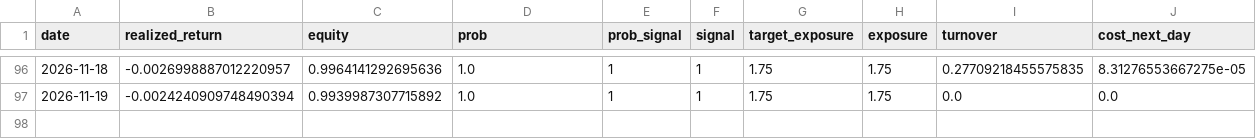
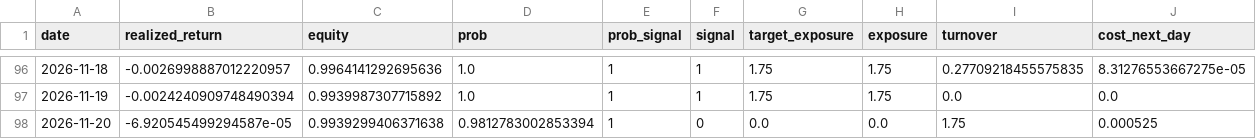
Before and after one commit to axt-22/fx-paper-trader1, a CSV file: docs/data/trade_log.csv, drawn as a sheet; only a part is shown, gaps mark what is left out; rows hold the shown columns only; the diff names each change by its address in the sheet, - before the commit and + after, or states it on an @@ line.

```diff
--- a/docs/data/trade_log.csv
+++ b/docs/data/trade_log.csv
+row 98: 2026-11-20 | -6.920545499294587e-05 | 0.9939299406371638 | 0.9812783002853394 | 1 | 0 | 0.0 | 0.0 | 1.75 | 0.000525
```
Also changed, not shown: 1 other file.
